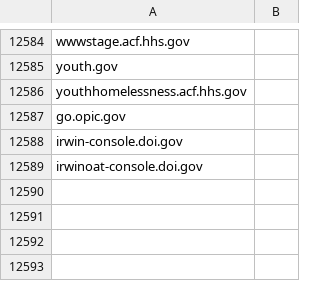
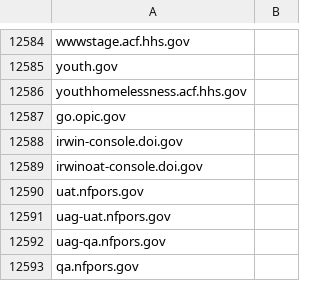
Before and after one commit to GSA/data, a CSV file: dotgov-websites/other-websites.csv, drawn as a sheet; only a part is shown, gaps mark what is left out; the diff names each change by its address in the sheet, - before the commit and + after, or states it on an @@ line.

Commit message:
Adding some extra hosts that DOI asked NCATS to add to the HTTPS and Trustworthy Email report scanning.  I verified that these hosts were not being picked up through other means.

```diff
--- a/dotgov-websites/other-websites.csv
+++ b/dotgov-websites/other-websites.csv
+row 12590: uat.nfpors.gov
+row 12591: uag-uat.nfpors.gov
+row 12592: uag-qa.nfpors.gov
+row 12593: qa.nfpors.gov
```
